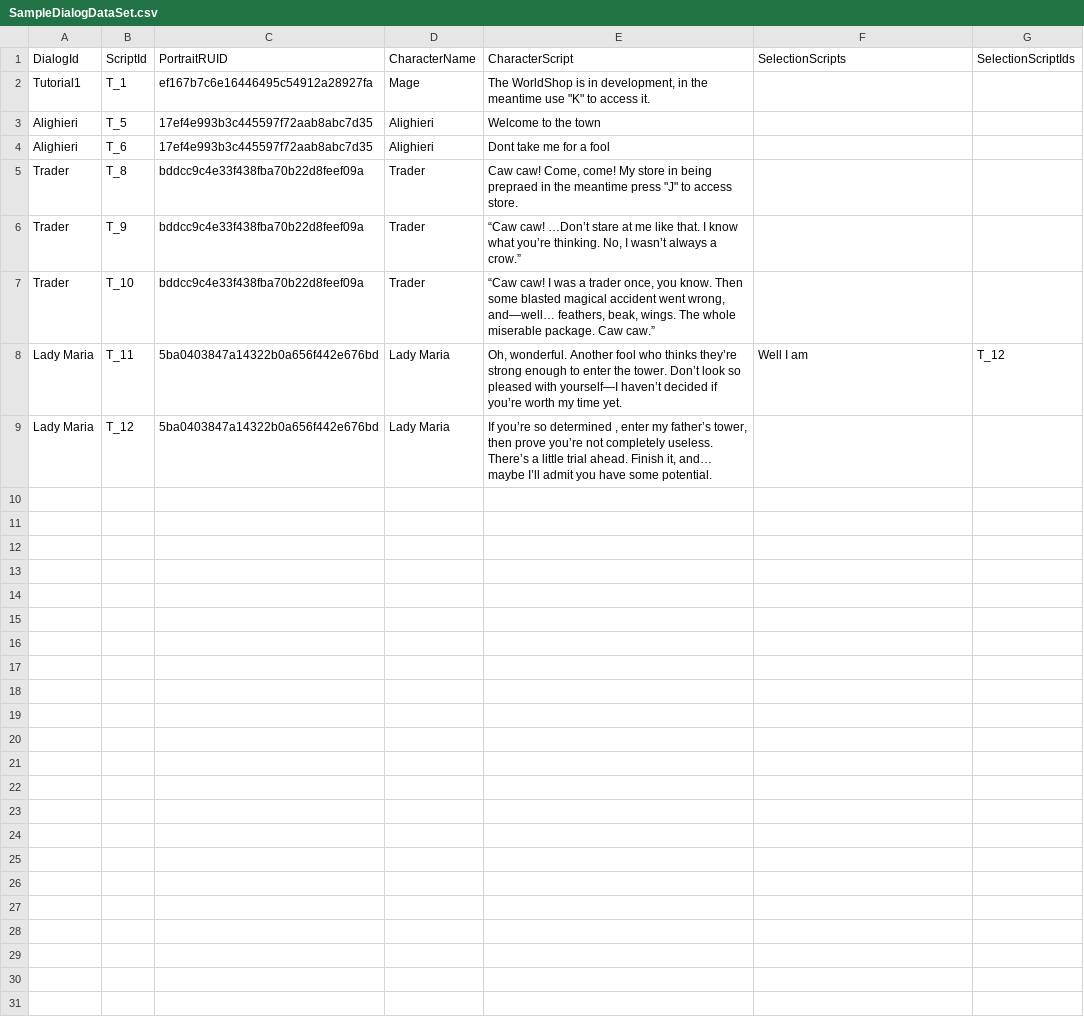
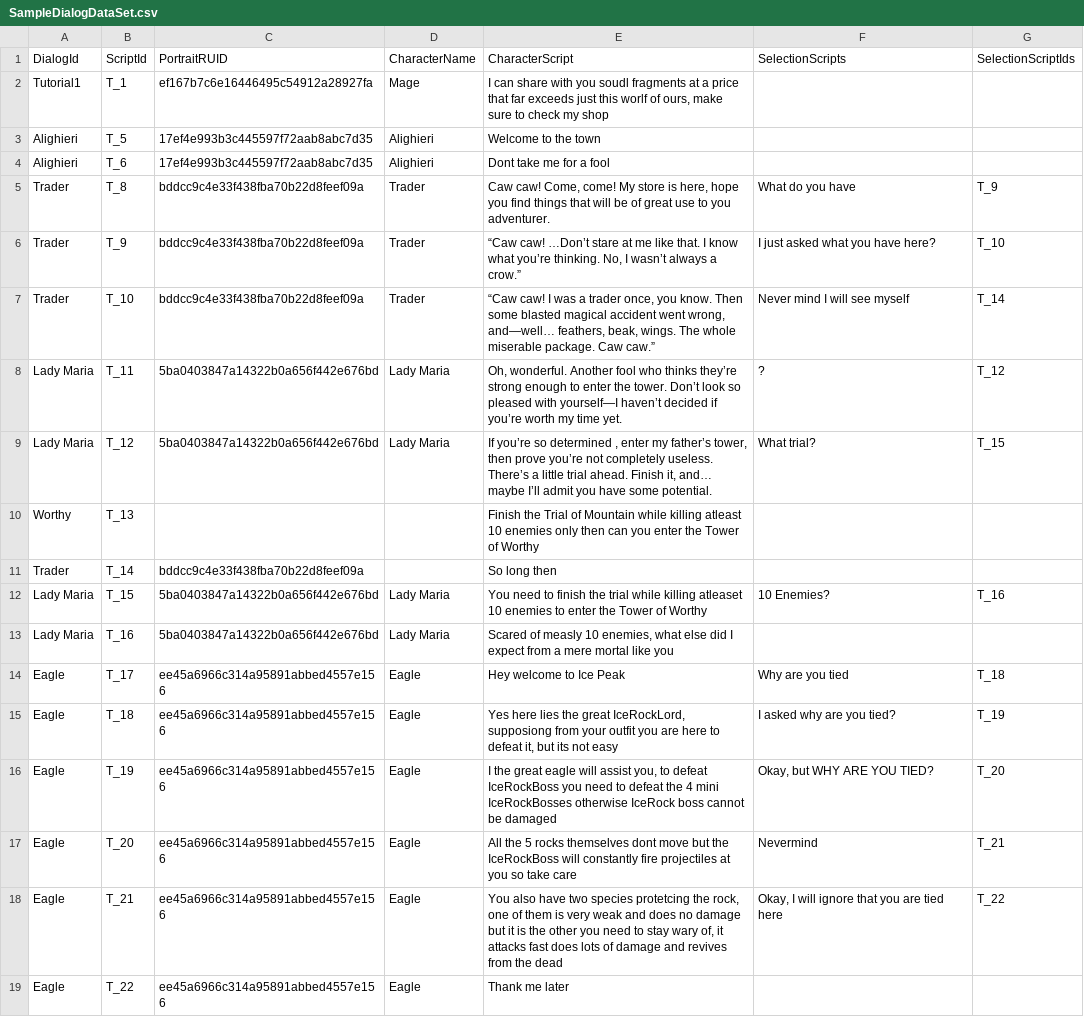
Before and after one commit to Sushant-Sudan-12/MSW_ShieldHero, a CSV file: RootDesk/MyDesk/dialog-package/MyDesk/Dialog/Sample/SampleDialogDataSet.csv, drawn as a sheet.

```diff
--- a/RootDesk/MyDesk/dialog-package/MyDesk/Dialog/Sample/SampleDialogDataSet.csv
+++ b/RootDesk/MyDesk/dialog-package/MyDesk/Dialog/Sample/SampleDialogDataSet.csv
@@ -1,9 +1,19 @@
 DialogId,ScriptId,PortraitRUID,CharacterName,CharacterScript,SelectionScripts,SelectionScriptIds
-Tutorial1,T_1,ef167b7c6e16446495c54912a28927fa,Mage,"The WorldShop is in development, in the meantime use ""K"" to access it.",,
+Tutorial1,T_1,ef167b7c6e16446495c54912a28927fa,Mage,"I can share with you soudl fragments at a price that far exceeds just this worlf of ours, make sure to check my shop",,
 Alighieri,T_5,17ef4e993b3c445597f72aab8abc7d35,Alighieri,Welcome to the town,,
 Alighieri,T_6,17ef4e993b3c445597f72aab8abc7d35,Alighieri,Dont take me for a fool,,
-Trader,T_8,bddcc9c4e33f438fba70b22d8feef09a,Trader,"Caw caw! Come, come! My store in being prepraed in the meantime press ""J"" to access store.",,
-Trader,T_9,bddcc9c4e33f438fba70b22d8feef09a,Trader,"“Caw caw! …Don’t stare at me like that. I know what you’re thinking. No, I wasn’t always a crow.”",,
-Trader,T_10,bddcc9c4e33f438fba70b22d8feef09a,Trader,"“Caw caw! I was a trader once, you know. Then some blasted magical accident went wrong, and—well… feathers, beak, wings. The whole miserable package. Caw caw.”",,
-Lady Maria,T_11,5ba0403847a14322b0a656f442e676bd,Lady Maria,"Oh, wonderful. Another fool who thinks they’re strong enough to enter the tower. Don’t look so pleased with yourself—I haven’t decided if you’re worth my time yet.",Well I am,T_12
-Lady Maria,T_12,5ba0403847a14322b0a656f442e676bd,Lady Maria,"If you’re so determined , enter my father’s tower, then prove you’re not completely useless. There’s a little trial ahead. Finish it, and… maybe I’ll admit you have some potential.",,
+Trader,T_8,bddcc9c4e33f438fba70b22d8feef09a,Trader,"Caw caw! Come, come! My store is here, hope you find things that will be of great use to you adventurer.",What do you have ,T_9
+Trader,T_9,bddcc9c4e33f438fba70b22d8feef09a,Trader,"“Caw caw! …Don’t stare at me like that. I know what you’re thinking. No, I wasn’t always a crow.”",I just asked what you have here?,T_10
+Trader,T_10,bddcc9c4e33f438fba70b22d8feef09a,Trader,"“Caw caw! I was a trader once, you know. Then some blasted magical accident went wrong, and—well… feathers, beak, wings. The whole miserable package. Caw caw.”",Never mind I will see myself,T_14
+Lady Maria,T_11,5ba0403847a14322b0a656f442e676bd,Lady Maria,"Oh, wonderful. Another fool who thinks they’re strong enough to enter the tower. Don’t look so pleased with yourself—I haven’t decided if you’re worth my time yet.",?,T_12
+Lady Maria,T_12,5ba0403847a14322b0a656f442e676bd,Lady Maria,"If you’re so determined , enter my father’s tower, then prove you’re not completely useless. There’s a little trial ahead. Finish it, and… maybe I’ll admit you have some potential. ",What trial?,T_15
+Worthy,T_13,,,Finish the Trial of Mountain while killing atleast 10 enemies only then can you enter the Tower of Worthy,,
+Trader,T_14,bddcc9c4e33f438fba70b22d8feef09a,,So long then,,
+Lady Maria,T_15,5ba0403847a14322b0a656f442e676bd,Lady Maria,You need to finish the trial while killing atleaset 10 enemies to enter the Tower of Worthy,10 Enemies?,T_16
+Lady Maria,T_16,5ba0403847a14322b0a656f442e676bd,Lady Maria,"Scared of measly 10 enemies, what else did I expect from a mere mortal like you",,
+Eagle,T_17,ee45a6966c314a95891abbed4557e156,Eagle,Hey welcome to Ice Peak,Why are you tied,T_18
+Eagle,T_18,ee45a6966c314a95891abbed4557e156,Eagle,"Yes here lies the great IceRockLord, supposiong from your outfit you are here to defeat it, but its not easy",I asked why are you tied?,T_19
+Eagle,T_19,ee45a6966c314a95891abbed4557e156,Eagle,"I the great eagle will assist you, to defeat IceRockBoss you need to defeat the 4 mini IceRockBosses otherwise IceRock boss cannot be damaged","Okay, but WHY ARE YOU TIED?",T_20
+Eagle,T_20,ee45a6966c314a95891abbed4557e156,Eagle,All the 5 rocks themselves dont move but the IceRockBoss will constantly fire projectiles at you so take care,Nevermind,T_21
+Eagle,T_21,ee45a6966c314a95891abbed4557e156,Eagle,"You also have two species protetcing the rock, one of them is very weak and does no damage but it is the other you need to stay wary of, it attacks fast does lots of damage and revives from the dead","Okay, I will ignore that you are tied here",T_22
+Eagle ,T_22,ee45a6966c314a95891abbed4557e156,Eagle,Thank me later,,
```
Also changed, not shown: 9 other files.
